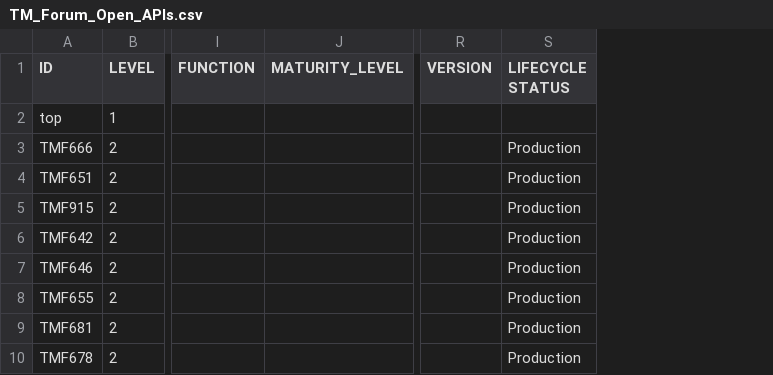
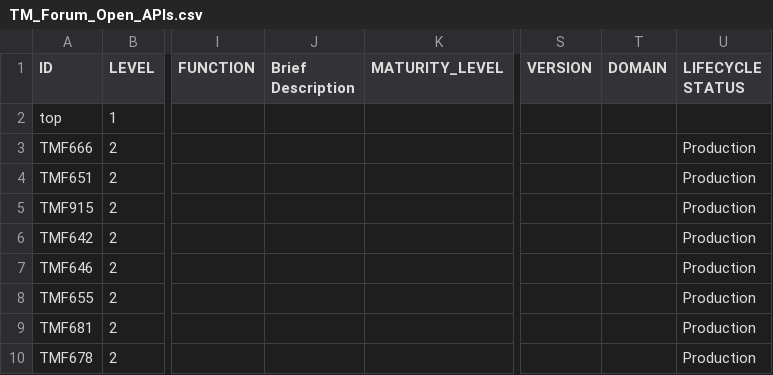
Before and after one commit to nojaja/FrameworxDiagramViewer, a CSV file: src/assets/datas/TM_Forum_Open_APIs.csv, drawn as a sheet; only a part is shown, gaps mark what is left out; the diff names each change by its address in the sheet, - before the commit and + after, or states it on an @@ line.

```diff
--- a/src/assets/datas/TM_Forum_Open_APIs.csv
+++ b/src/assets/datas/TM_Forum_Open_APIs.csv
+column J (Brief Description), empty
+column T (DOMAIN), empty
```
Also changed, not shown: src/assets/datas/Legacy_Systems.csv, 19 other files.
